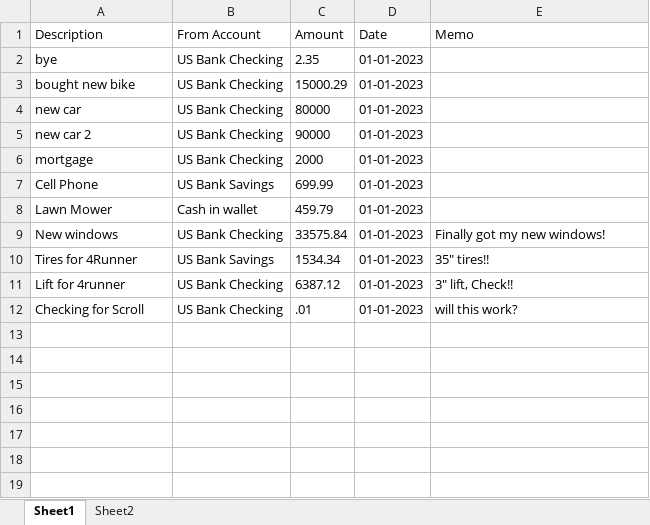
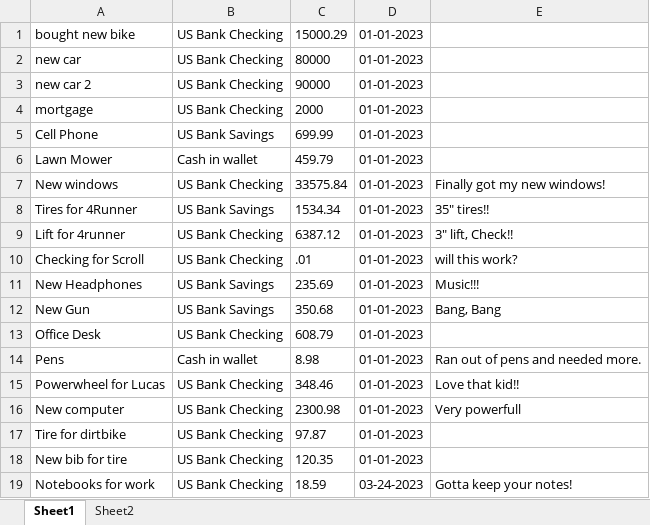
Before and after one commit to TechMcKay/FinanceTracker, an Excel workbook: transactionsSpreadsheet.xlsx, sheet Sheet1, drawn as a sheet; values as stored, in another font and other column widths than the file's, no borders; removed rows and columns are numbered as before the commit, all else as after; the diff names each change by its address in the sheet, - before the commit and + after, or states it on an @@ line.

Commit message:
Added Transaction Tab filtering function, a Delete Transaction Button, and fixed None type error when adding data to Transaction Table

```diff
--- a/transactionsSpreadsheet.xlsx (sheet Sheet1)
+++ b/transactionsSpreadsheet.xlsx (sheet Sheet1)
-row 1: Description | From Account | Amount | Date | Memo
-row 2: bye | US Bank Checking | 2.35 | 01-01-2023
+row 11: New Headphones | US Bank Savings | 235.69 | 01-01-2023 | Music!!!
+row 12: New Gun | US Bank Savings | 350.68 | 01-01-2023 | Bang, Bang
+row 13: Office Desk | US Bank Checking | 608.79 | 01-01-2023
+row 14: Pens | Cash in wallet | 8.98 | 01-01-2023 | Ran out of pens and needed more.
+row 15: Powerwheel for Lucas | US Bank Checking | 348.46 | 01-01-2023 | Love that kid!!
+row 16: New computer | US Bank Checking | 2300.98 | 01-01-2023 | Very powerfull
+row 17: Tire for dirtbike | US Bank Checking | 97.87 | 01-01-2023
+row 18: New bib for tire | US Bank Checking | 120.35 | 01-01-2023
+row 19: Notebooks for work | US Bank Checking | 18.59 | 03-24-2023 | Gotta keep your notes!
```
Also changed, not shown: 3 other files.
